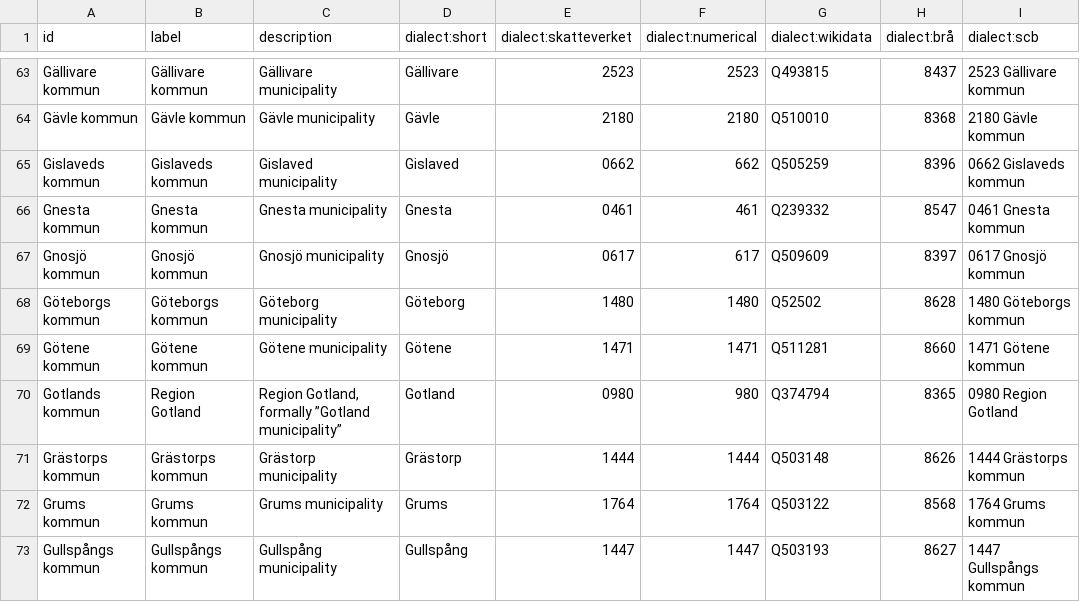
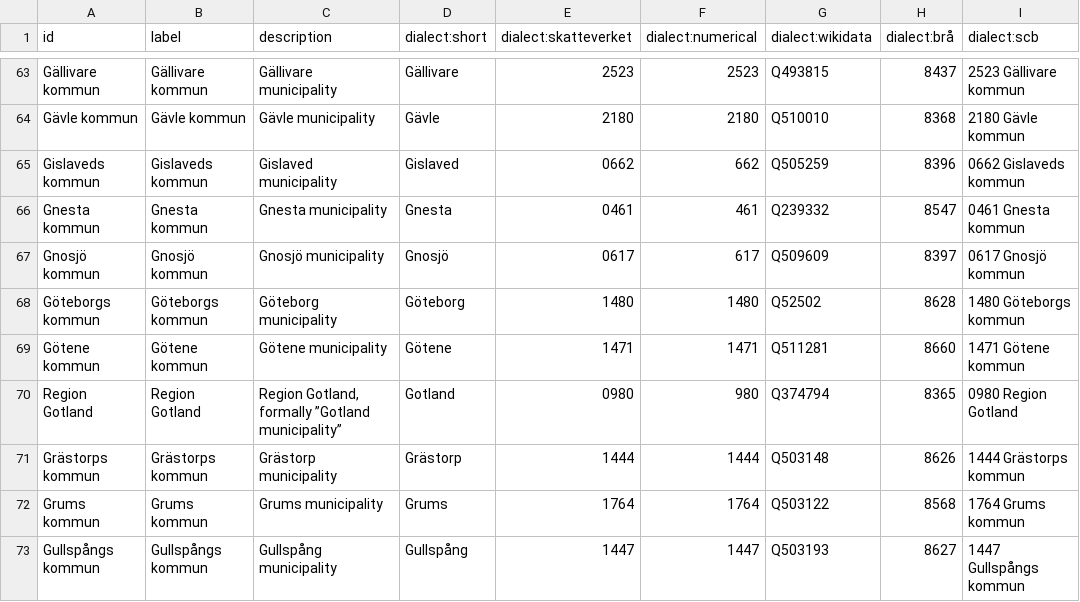
Before and after one commit to jplusplus/statscraper-datatypes, a CSV file: values/regions/sweden/municipalities.csv, drawn as a sheet; only a part is shown, gaps mark what is left out.

Commit message:
use Region Gotland as key for Gotlnad

```diff
--- a/values/regions/sweden/municipalities.csv
+++ b/values/regions/sweden/municipalities.csv
@@ -69,3 +69,3 @@ Göteborgs kommun,Göteborgs kommun,Göteborg municipality,Göteborg,1480,1480,Q
 Götene kommun,Götene kommun,Götene municipality,Götene,1471,1471,Q511281,8660,1471 Götene kommun
-Gotlands kommun,Region Gotland,"Region Gotland, formally ”Gotland municipality”",Gotland,0980,980,Q374794,8365,0980 Region Gotland
+Region Gotland,Region Gotland,"Region Gotland, formally ”Gotland municipality”",Gotland,0980,980,Q374794,8365,0980 Region Gotland
 Grästorps kommun,Grästorps kommun,Grästorp municipality,Grästorp,1444,1444,Q503148,8626,1444 Grästorps kommun
```
